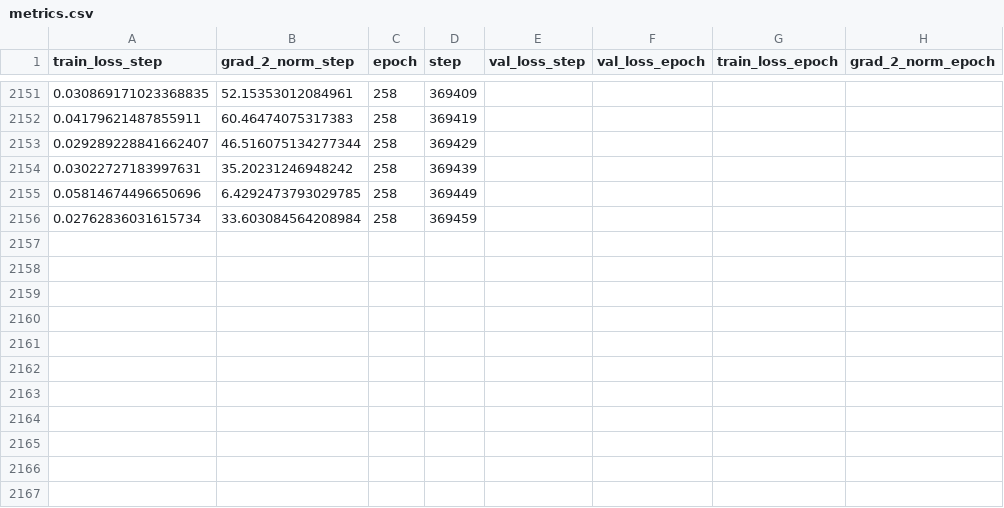
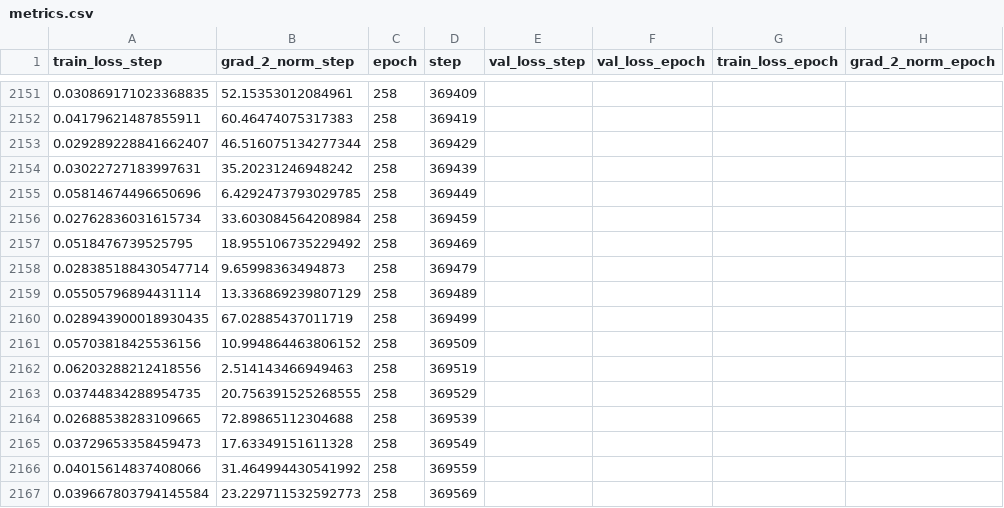
Before and after one commit to LaugeHermansen/DeepLearningProject, a CSV file: experiments/from_bottom_v3_42/log/version_2/metrics.csv, drawn as a sheet; only a part is shown, gaps mark what is left out; the diff names each change by its address in the sheet, - before the commit and + after, or states it on an @@ line.

```diff
--- a/experiments/from_bottom_v3_42/log/version_2/metrics.csv
+++ b/experiments/from_bottom_v3_42/log/version_2/metrics.csv
+row 2157: 0.0518476739525795 | 18.955106735229492 | 258 | 369469
+row 2158: 0.028385188430547714 | 9.65998363494873 | 258 | 369479
+row 2159: 0.05505796894431114 | 13.336869239807129 | 258 | 369489
+row 2160: 0.028943900018930435 | 67.02885437011719 | 258 | 369499
+row 2161: 0.05703818425536156 | 10.994864463806152 | 258 | 369509
+row 2162: 0.06203288212418556 | 2.514143466949463 | 258 | 369519
+row 2163: 0.03744834288954735 | 20.756391525268555 | 258 | 369529
+row 2164: 0.02688538283109665 | 72.89865112304688 | 258 | 369539
+row 2165: 0.03729653358459473 | 17.63349151611328 | 258 | 369549
+row 2166: 0.04015614837408066 | 31.464994430541992 | 258 | 369559
+row 2167: 0.039667803794145584 | 23.229711532592773 | 258 | 369569
```
Also changed, not shown: experiments/from_bottom_RAM_42/log/version_0/metrics.csv.
